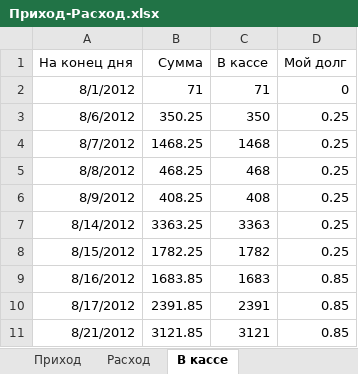
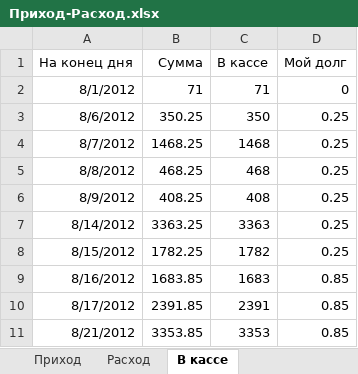
Before and after one commit to Balog/GraphWork, an Excel workbook: Касса/Приход-Расход.xlsx, sheet В кассе, drawn as a sheet; values as stored, in another font and other column widths than the file's, no borders; the diff names each change by its address in the sheet, - before the commit and + after, or states it on an @@ line.

```diff
--- a/Касса/Приход-Расход.xlsx (sheet В кассе)
+++ b/Касса/Приход-Расход.xlsx (sheet В кассе)
-B11 (Сумма): 3121.85
+B11 (Сумма): 3353.85
-C11 (В кассе): 3121
+C11 (В кассе): 3353
```
Also changed, not shown: sheet Приход, sheet Расход, 4 other files.
